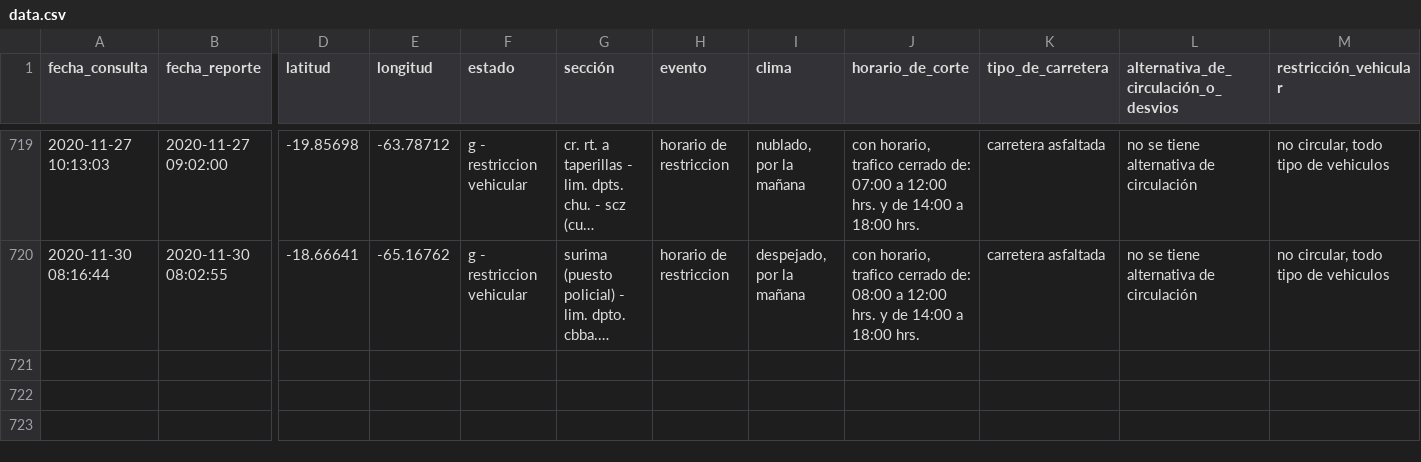
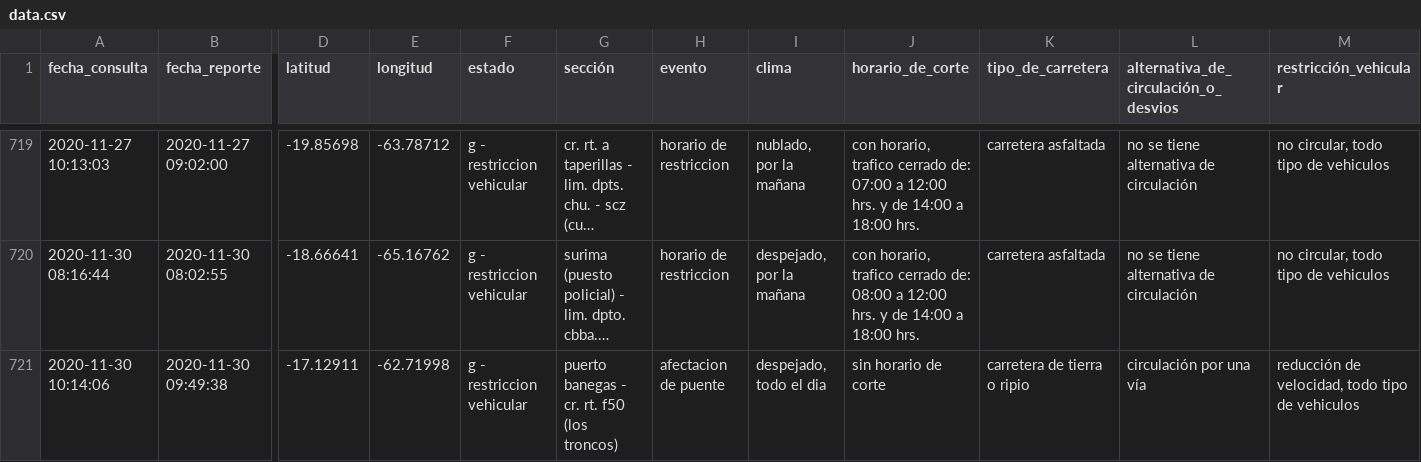
Before and after one commit to mauforonda/transitabilidad-bolivia, a CSV file: data.csv, drawn as a sheet; only a part is shown, gaps mark what is left out; long unchanged cells end in …; rows hold the shown columns only; the diff names each change by its address in the sheet, - before the commit and + after, or states it on an @@ line.

Commit message:
[ci] actualización

```diff
--- a/data.csv
+++ b/data.csv
+row 721: 2020-11-30 10:14:06 | 2020-11-30 09:49:38 | -17.12911 | -62.71998 | g - restriccion vehicular | puerto banegas - cr. rt. f50 (los troncos) | afectacion de puente | despejado, todo el dia | sin horario de corte | carretera de tierra o ripio | circulación por una vía | reducción de velocidad, todo tipo de vehiculos
```
